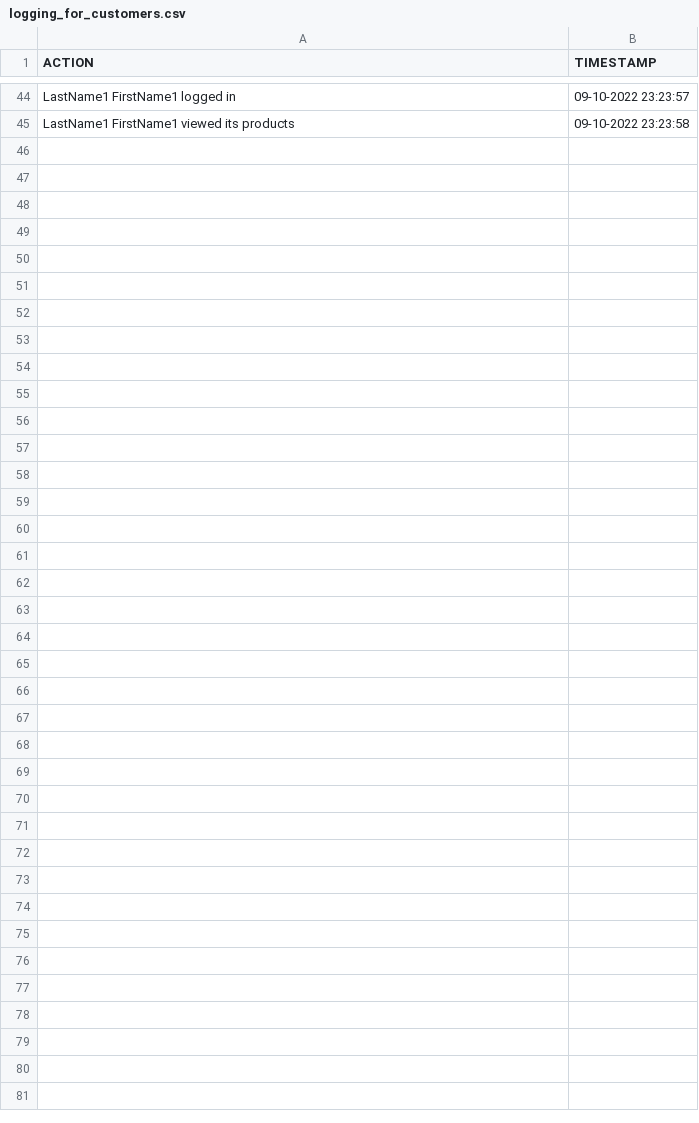
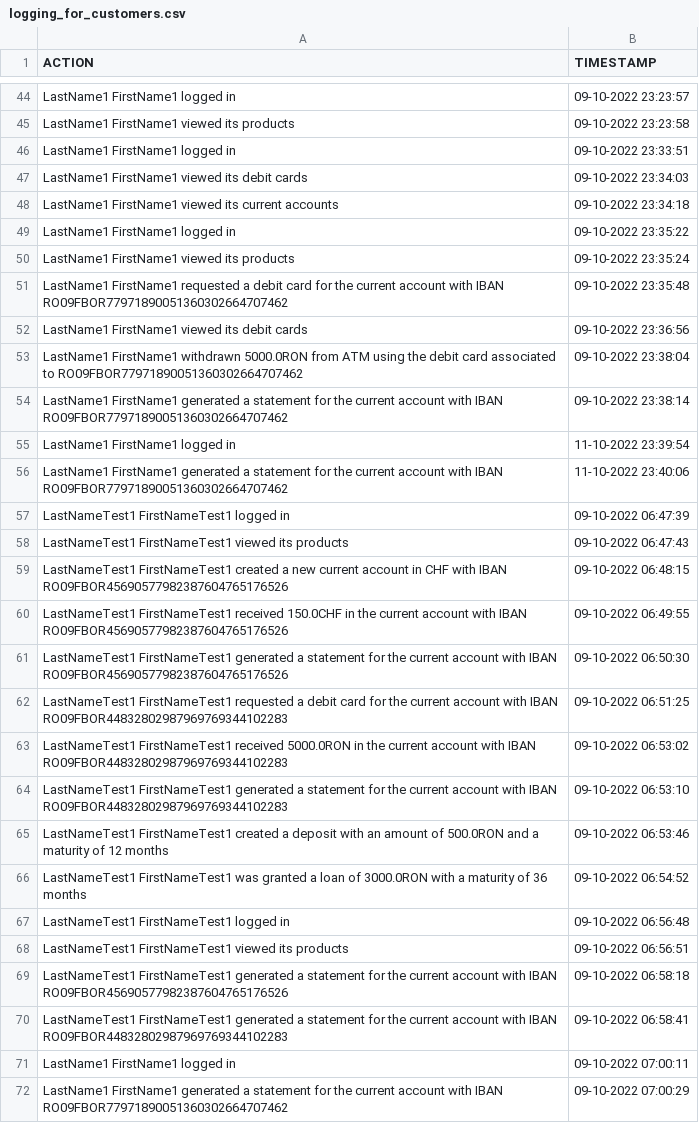
Before and after one commit to TudorAlx1993/proiect_pao_for_review, a CSV file: audit/logging_for_customers.csv, drawn as a sheet; only a part is shown, gaps mark what is left out; the diff names each change by its address in the sheet, - before the commit and + after, or states it on an @@ line.

```diff
--- a/audit/logging_for_customers.csv
+++ b/audit/logging_for_customers.csv
+row 46: LastName1 FirstName1 logged in | 09-10-2022 23:33:51
+row 47: LastName1 FirstName1 viewed its debit cards | 09-10-2022 23:34:03
+row 48: LastName1 FirstName1 viewed its current accounts | 09-10-2022 23:34:18
+row 49: LastName1 FirstName1 logged in | 09-10-2022 23:35:22
+row 50: LastName1 FirstName1 viewed its products | 09-10-2022 23:35:24
+row 51: LastName1 FirstName1 requested a debit card for the current account with IBAN RO09FBOR77971890051360302664707462 | 09-10-2022 23:35:48
+row 52: LastName1 FirstName1 viewed its debit cards | 09-10-2022 23:36:56
+row 53: LastName1 FirstName1 withdrawn 5000.0RON from ATM using the debit card associated to RO09FBOR77971890051360302664707462 | 09-10-2022 23:38:04
+row 54: LastName1 FirstName1 generated a statement for the current account with IBAN RO09FBOR77971890051360302664707462 | 09-10-2022 23:38:14
+row 55: LastName1 FirstName1 logged in | 11-10-2022 23:39:54
+row 56: LastName1 FirstName1 generated a statement for the current account with IBAN RO09FBOR77971890051360302664707462 | 11-10-2022 23:40:06
+row 57: LastNameTest1 FirstNameTest1 logged in | 09-10-2022 06:47:39
+row 58: LastNameTest1 FirstNameTest1 viewed its products | 09-10-2022 06:47:43
+row 59: LastNameTest1 FirstNameTest1 created a new current account in CHF with IBAN RO09FBOR45690577982387604765176526 | 09-10-2022 06:48:15
+row 60: LastNameTest1 FirstNameTest1 received 150.0CHF in the current account with IBAN RO09FBOR45690577982387604765176526 | 09-10-2022 06:49:55
+row 61: LastNameTest1 FirstNameTest1 generated a statement for the current account with IBAN RO09FBOR45690577982387604765176526 | 09-10-2022 06:50:30
+row 62: LastNameTest1 FirstNameTest1 requested a debit card for the current account with IBAN RO09FBOR44832802987969769344102283 | 09-10-2022 06:51:25
+row 63: LastNameTest1 FirstNameTest1 received 5000.0RON in the current account with IBAN RO09FBOR44832802987969769344102283 | 09-10-2022 06:53:02
+row 64: LastNameTest1 FirstNameTest1 generated a statement for the current account with IBAN RO09FBOR44832802987969769344102283 | 09-10-2022 06:53:10
+row 65: LastNameTest1 FirstNameTest1 created a deposit with an amount of 500.0RON and a maturity of 12 months | 09-10-2022 06:53:46
+row 66: LastNameTest1 FirstNameTest1 was granted a loan of 3000.0RON with a maturity of 36 months | 09-10-2022 06:54:52
+row 67: LastNameTest1 FirstNameTest1 logged in | 09-10-2022 06:56:48
+row 68: LastNameTest1 FirstNameTest1 viewed its products | 09-10-2022 06:56:51
+row 69: LastNameTest1 FirstNameTest1 generated a statement for the current account with IBAN RO09FBOR45690577982387604765176526 | 09-10-2022 06:58:18
+row 70: LastNameTest1 FirstNameTest1 generated a statement for the current account with IBAN RO09FBOR44832802987969769344102283 | 09-10-2022 06:58:41
+row 71: LastName1 FirstName1 logged in | 09-10-2022 07:00:11
+row 72: LastName1 FirstName1 generated a statement for the current account with IBAN RO09FBOR77971890051360302664707462 | 09-10-2022 07:00:29
```
Also changed, not shown: audit/logging_for_bank_management.csv, 14 other files.
